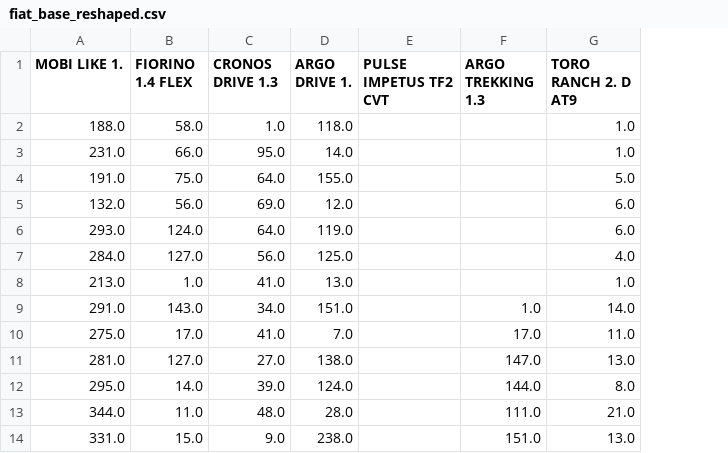
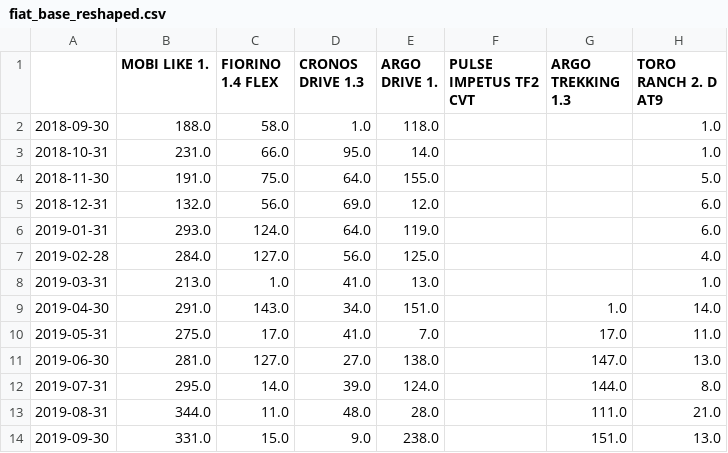
Before and after one commit to Rogerio-mack/ABCXYZ, a CSV file: fiat_base_reshaped.csv, drawn as a sheet; only a part is shown; the diff names each change by its address in the sheet, - before the commit and + after, or states it on an @@ line.

```diff
--- a/fiat_base_reshaped.csv
+++ b/fiat_base_reshaped.csv
+column A, rows 2-14: 2018-09-30 | 2018-10-31 | 2018-11-30 | 2018-12-31 | 2019-01-31 | 2019-02-28 | 2019-03-31 | 2019-04-30 | 2019-05-31 | 2019-06-30 | 2019-07-31 | 2019-08-31 | 2019-09-30
```
Also changed, not shown: fiat_base_AIC.csv.
